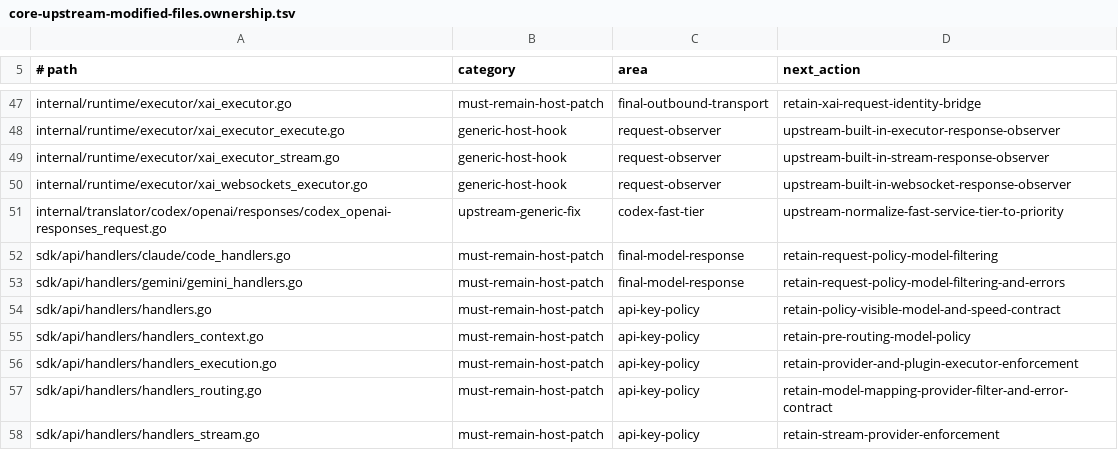
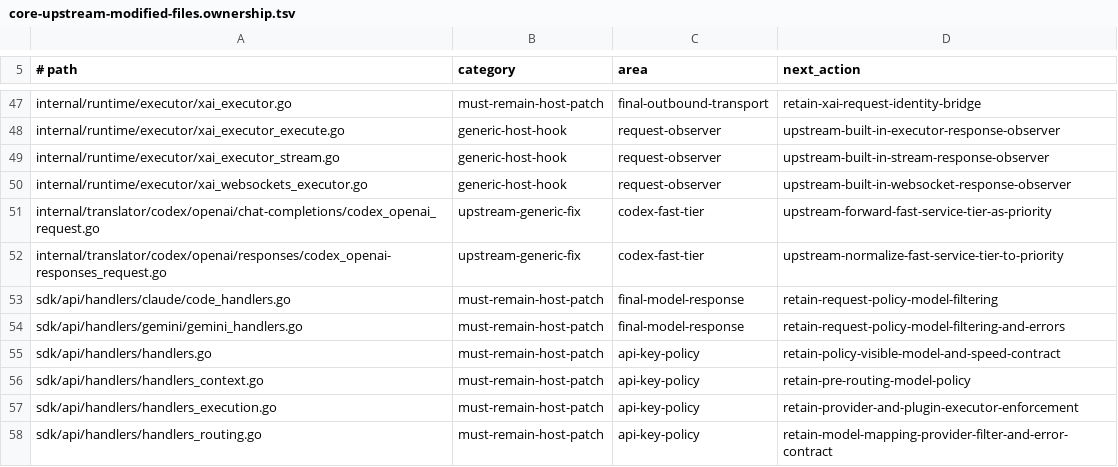
Before and after one commit to kkkk24juastin/CLIProxyAPI-Pro, a TSV file: scripts/validation/contracts/core-upstream-modified-files.ownership.tsv, drawn as a sheet; only a part is shown, gaps mark what is left out; the shorter side is filled out with more unchanged rows.

Commit message:
fix(core): forward Codex fast tier from chat completions

```diff
--- a/scripts/validation/contracts/core-upstream-modified-files.ownership.tsv
+++ b/scripts/validation/contracts/core-upstream-modified-files.ownership.tsv
@@ -50,2 +50,3 @@ internal/runtime/executor/xai_executor_stream.go	generic-host-hook	request-obser
 internal/runtime/executor/xai_websockets_executor.go	generic-host-hook	request-observer	upstream-built-in-websocket-response-observer
+internal/translator/codex/openai/chat-completions/codex_openai_request.go	upstream-generic-fix	codex-fast-tier	upstream-forward-fast-service-tier-as-priority
 internal/translator/codex/openai/responses/codex_openai-responses_request.go	upstream-generic-fix	codex-fast-tier	upstream-normalize-fast-service-tier-to-priority
```
Also changed, not shown: 5 other files.
